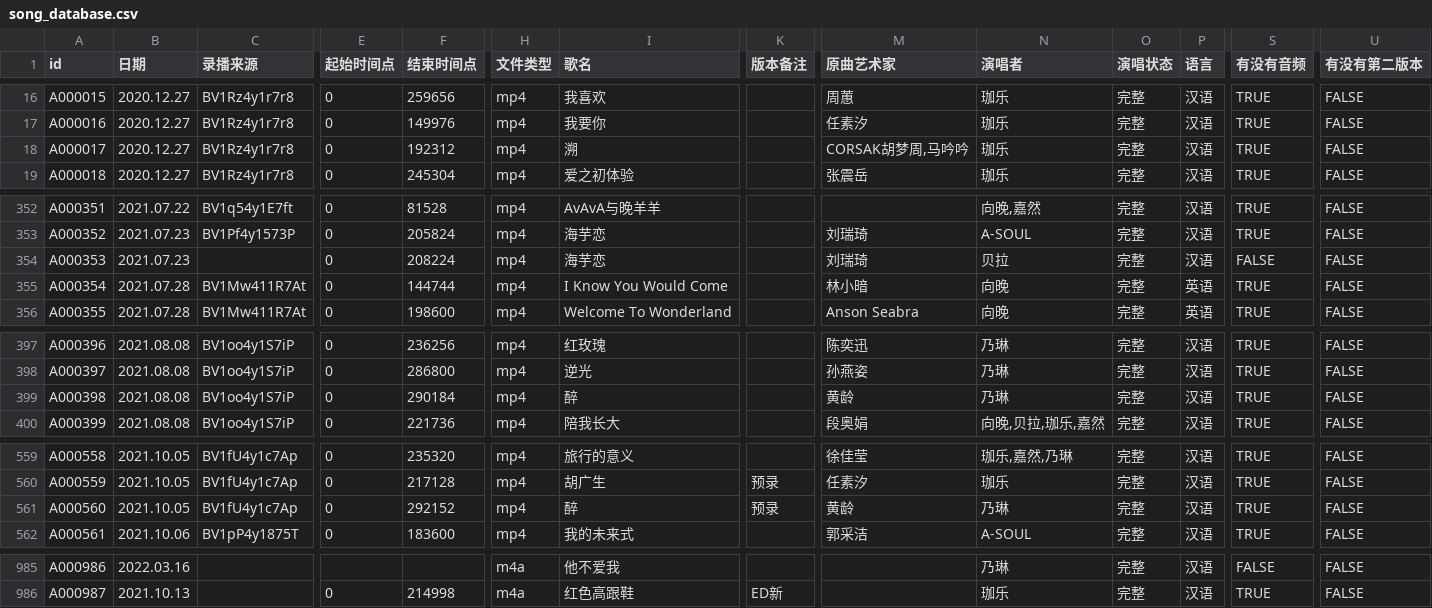
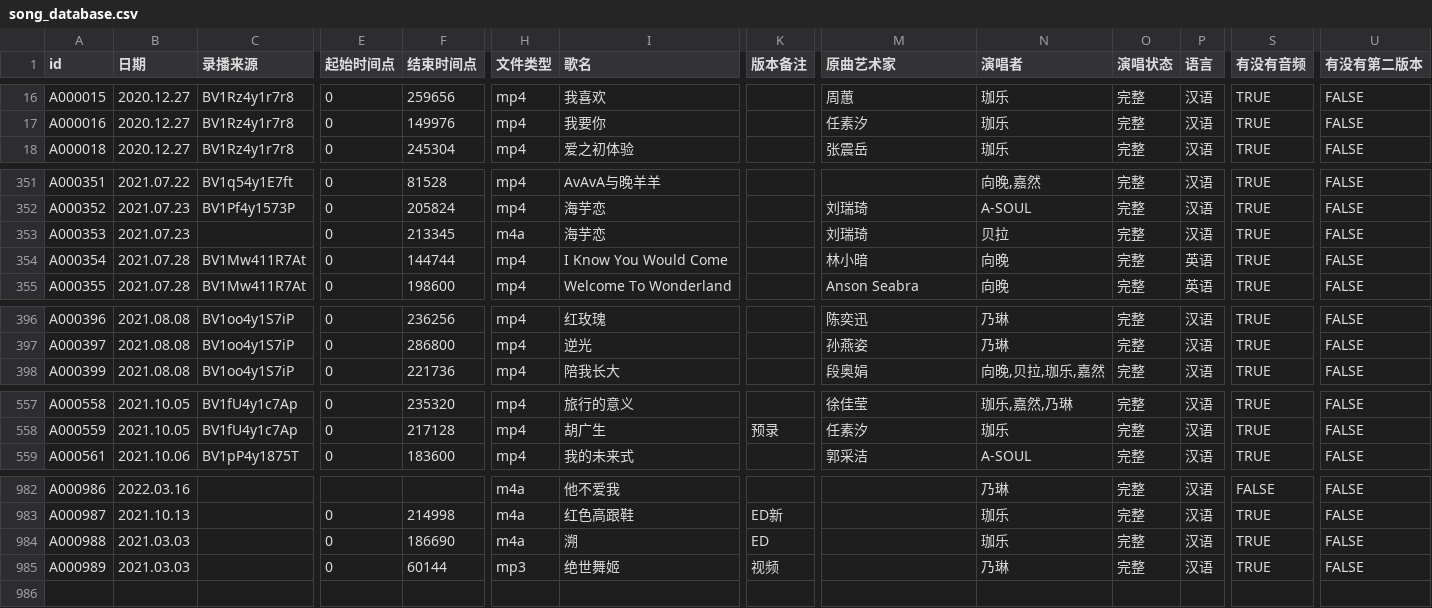
Before and after one commit to VTB-LINK/VTB-STUDIO, a CSV file: public/datasheets/song_database.csv, drawn as a sheet; only a part is shown, gaps mark what is left out; removed rows and columns are numbered as before the commit, all else as after; rows hold the shown columns only; the diff covers the shown part only; the diff names each change by its address in the sheet, - before the commit and + after, or states it on an @@ line.

```diff
--- a/public/datasheets/song_database.csv
+++ b/public/datasheets/song_database.csv
-row 18: A000017 | 2020.12.27 | BV1Rz4y1r7r8 | 0 | 192312 | mp4 | 溯 |  | CORSAK胡梦周,马吟吟 | 珈乐 | 完整 | 汉语 | TRUE | FALSE
-F353 (结束时间点): 208224
+F353 (结束时间点): 213345
-H353 (文件类型): mp4
+H353 (文件类型): m4a
-S353 (有没有音频): FALSE
+S353 (有没有音频): TRUE
-row 399: A000398 | 2021.08.08 | BV1oo4y1S7iP | 0 | 290184 | mp4 | 醉 |  | 黄龄 | 乃琳 | 完整 | 汉语 | TRUE | FALSE
-row 561: A000560 | 2021.10.05 | BV1fU4y1c7Ap | 0 | 292152 | mp4 | 醉 | 预录 | 黄龄 | 乃琳 | 完整 | 汉语 | TRUE | FALSE
+row 984: A000988 | 2021.03.03 |  | 0 | 186690 | m4a | 溯 | ED |  | 珈乐 | 完整 | 汉语 | TRUE | FALSE
+row 985: A000989 | 2021.03.03 |  | 0 | 60144 | mp3 | 绝世舞姬 | 视频 |  | 乃琳 | 完整 | 汉语 | TRUE | FALSE
```
Also changed, not shown: 7 edited cells elsewhere in this file, public/datasheets/playlist_database.csv.
